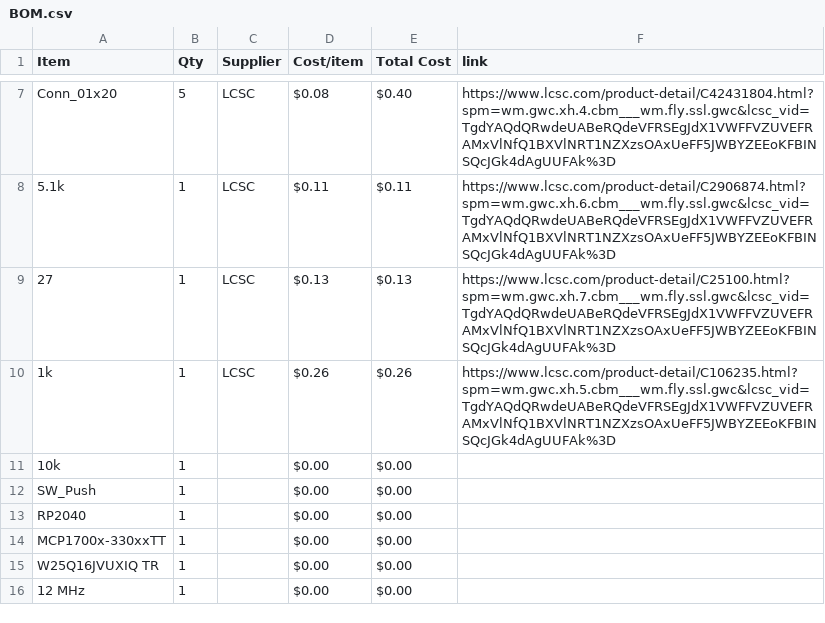
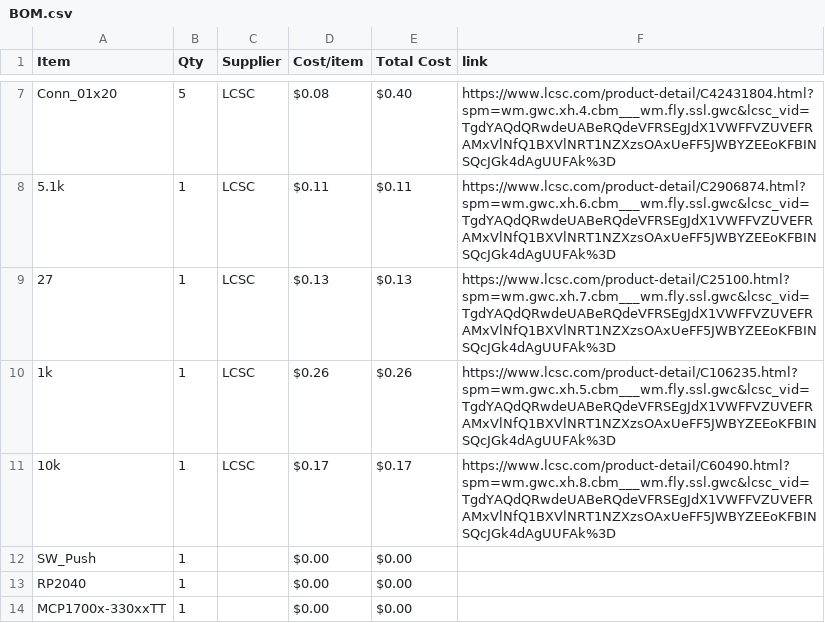
Before and after one commit to StriderNB/Devboard, a CSV file: BOM.csv, drawn as a sheet; only a part is shown, gaps mark what is left out; the shorter side is filled out with more unchanged rows.

Commit message:
Sync RP2040 DevBoard from Half Life

```diff
--- a/BOM.csv
+++ b/BOM.csv
@@ -10,3 +10,3 @@ Conn_01x20,5,LCSC,$0.08,$0.40,https://www.lcsc.com/product-detail/C42431804.html
 1k,1,LCSC,$0.26,$0.26,https://www.lcsc.com/product-detail/C106235.html?spm=wm.gwc.xh.5.cbm___wm.fly.ssl.gwc&lcsc_vid=TgdYAQdQRwdeUABeRQdeVFRSEgJdX1VWFFVZUVEFRAMxVlNfQ1BXVlNRT1NZXzsOAxUeFF5JWBYZEEoKFBINSQcJGk4dAgUUFAk%3D
-10k,1,,$0.00,$0.00,
+10k,1,LCSC,$0.17,$0.17,https://www.lcsc.com/product-detail/C60490.html?spm=wm.gwc.xh.8.cbm___wm.fly.ssl.gwc&lcsc_vid=TgdYAQdQRwdeUABeRQdeVFRSEgJdX1VWFFVZUVEFRAMxVlNfQ1BXVlNRT1NZXzsOAxUeFF5JWBYZEEoKFBINSQcJGk4dAgUUFAk%3D
 SW_Push,1,,$0.00,$0.00,
```
